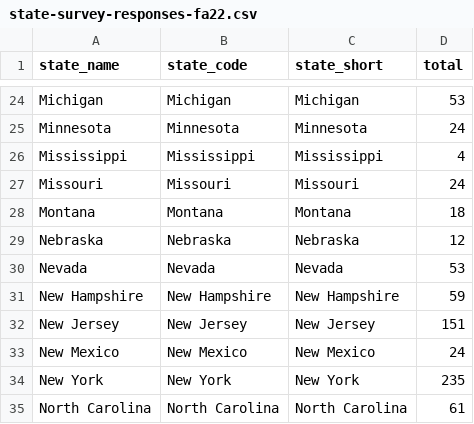
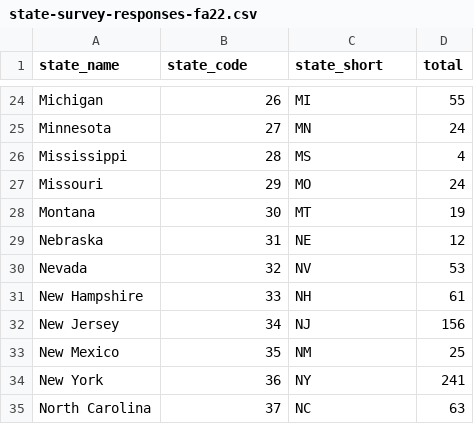
Before and after one commit to sydneybednar/info3300-fa2022, a CSV file: datasets/state-survey-responses-fa22.csv, drawn as a sheet; only a part is shown, gaps mark what is left out; the diff covers the shown part only; the diff names each change by its address in the sheet, - before the commit and + after, or states it on an @@ line.

Commit message:
fix dataset bug

```diff
--- a/datasets/state-survey-responses-fa22.csv
+++ b/datasets/state-survey-responses-fa22.csv
-B24 (state_code): Michigan
+B24 (state_code): 26
-C24 (state_short): Michigan
+C24 (state_short): MI
-D24 (total): 53
+D24 (total): 55
-B25 (state_code): Minnesota
+B25 (state_code): 27
-C25 (state_short): Minnesota
+C25 (state_short): MN
-B26 (state_code): Mississippi
+B26 (state_code): 28
-C26 (state_short): Mississippi
+C26 (state_short): MS
-B27 (state_code): Missouri
+B27 (state_code): 29
-C27 (state_short): Missouri
+C27 (state_short): MO
-B28 (state_code): Montana
+B28 (state_code): 30
-C28 (state_short): Montana
+C28 (state_short): MT
-D28 (total): 18
+D28 (total): 19
-B29 (state_code): Nebraska
+B29 (state_code): 31
-C29 (state_short): Nebraska
+C29 (state_short): NE
-B30 (state_code): Nevada
+B30 (state_code): 32
-C30 (state_short): Nevada
+C30 (state_short): NV
-B31 (state_code): New Hampshire
+B31 (state_code): 33
-C31 (state_short): New Hampshire
+C31 (state_short): NH
-D31 (total): 59
+D31 (total): 61
-B32 (state_code): New Jersey
+B32 (state_code): 34
-C32 (state_short): New Jersey
+C32 (state_short): NJ
-D32 (total): 151
+D32 (total): 156
-B33 (state_code): New Mexico
+B33 (state_code): 35
-C33 (state_short): New Mexico
+C33 (state_short): NM
-D33 (total): 24
+D33 (total): 25
-B34 (state_code): New York
+B34 (state_code): 36
-C34 (state_short): New York
+C34 (state_short): NY
-D34 (total): 235
+D34 (total): 241
-B35 (state_code): North Carolina
+B35 (state_code): 37
-C35 (state_short): North Carolina
+C35 (state_short): NC
-D35 (total): 61
+D35 (total): 63
```
Also changed, not shown: 111 edited cells elsewhere in this file.
